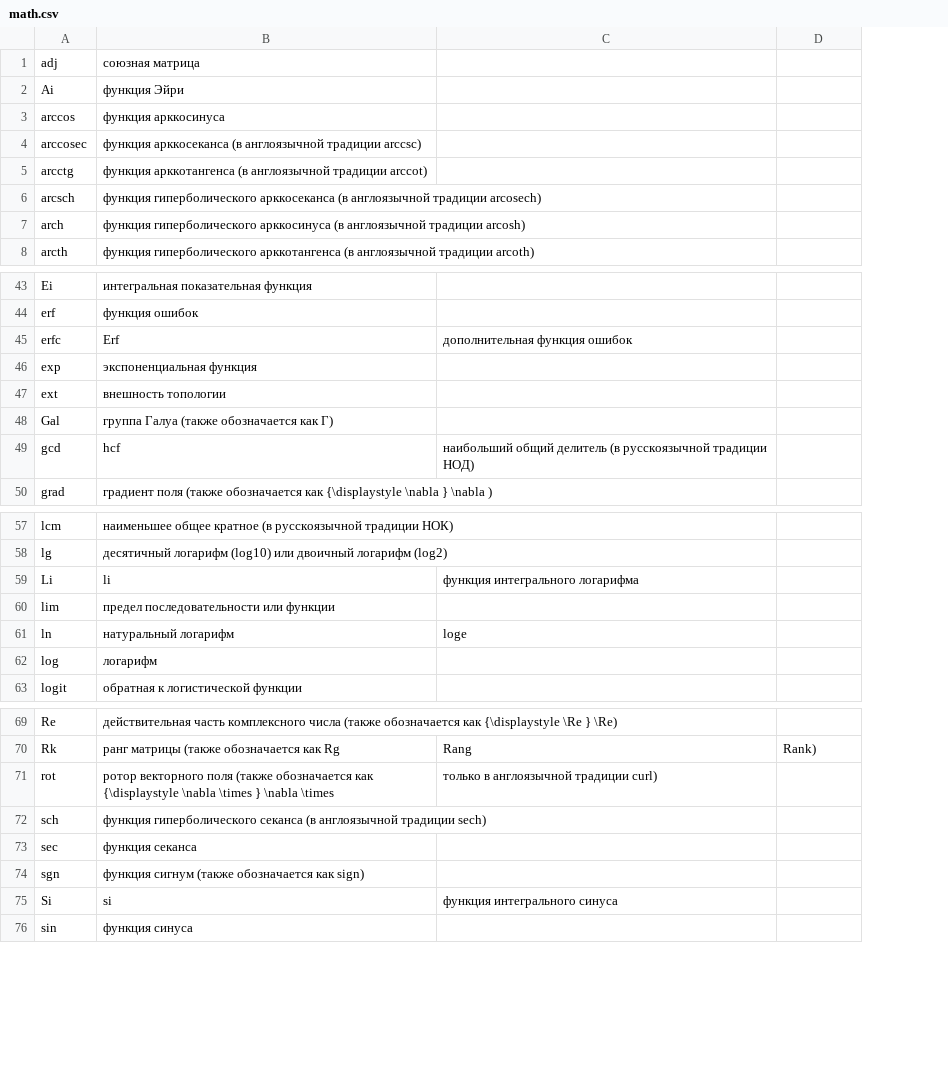
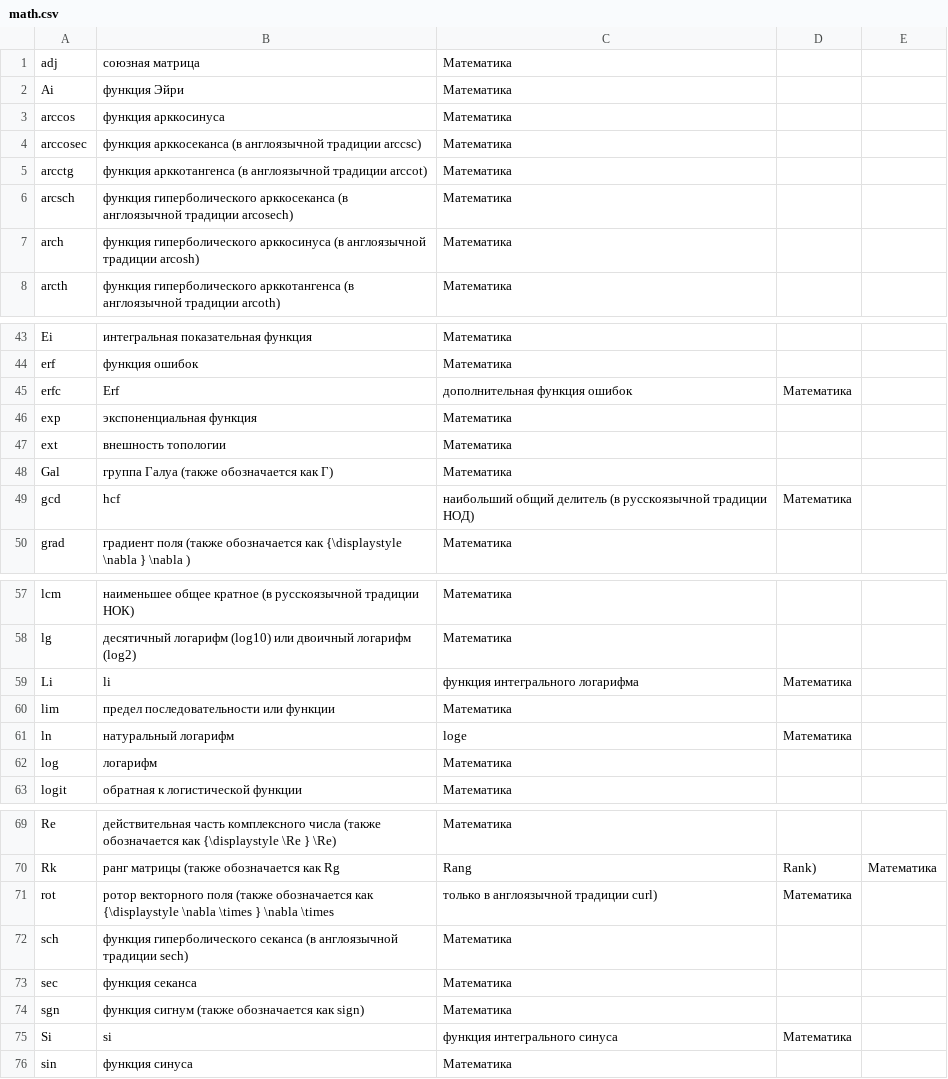
Before and after one commit to sorokinm/oracle_abbrv_db, a CSV file: csvs/math.csv, drawn as a sheet; only a part is shown, gaps mark what is left out; removed rows and columns are numbered as before the commit, all else as after; the diff covers the shown part only; the diff names each change by its address in the sheet, - before the commit and + after, or states it on an @@ line.

```diff
--- a/csvs/math.csv
+++ b/csvs/math.csv
-column C, rows 45-49: дополнительная функция ошибок |  |  |  | наибольший общий делитель (в русскоязычной традиции НОД); rows 59-61: функция интегрального логарифма |  | loge; rows 70-75: Rang | только в англоязычной традиции curl) |  |  |  | функция интегрального синуса
+column C, rows 1-8: all Математика; rows 43-50: Математика | Математика | дополнительная функция ошибок | Математика | Математика | Математика | наибольший общий делитель (в русскоязычной традиции НОД) | Математика; rows 57-63: Математика | Математика | функция интегрального логарифма | Математика | loge | Математика | Математика; rows 69-76: Математика | Rang | только в англоязычной традиции curl) | Математика | Математика | Математика | функция интегрального синуса | Математика
+column E, row 70: Математика
-D45: (empty)
+D45: Математика
-D49: (empty)
+D49: Математика
-D59: (empty)
+D59: Математика
-D61: (empty)
+D61: Математика
-D71: (empty)
+D71: Математика
-D75: (empty)
+D75: Математика
```
Also changed, not shown: 3 edited cells elsewhere in this file, 2 other files.
